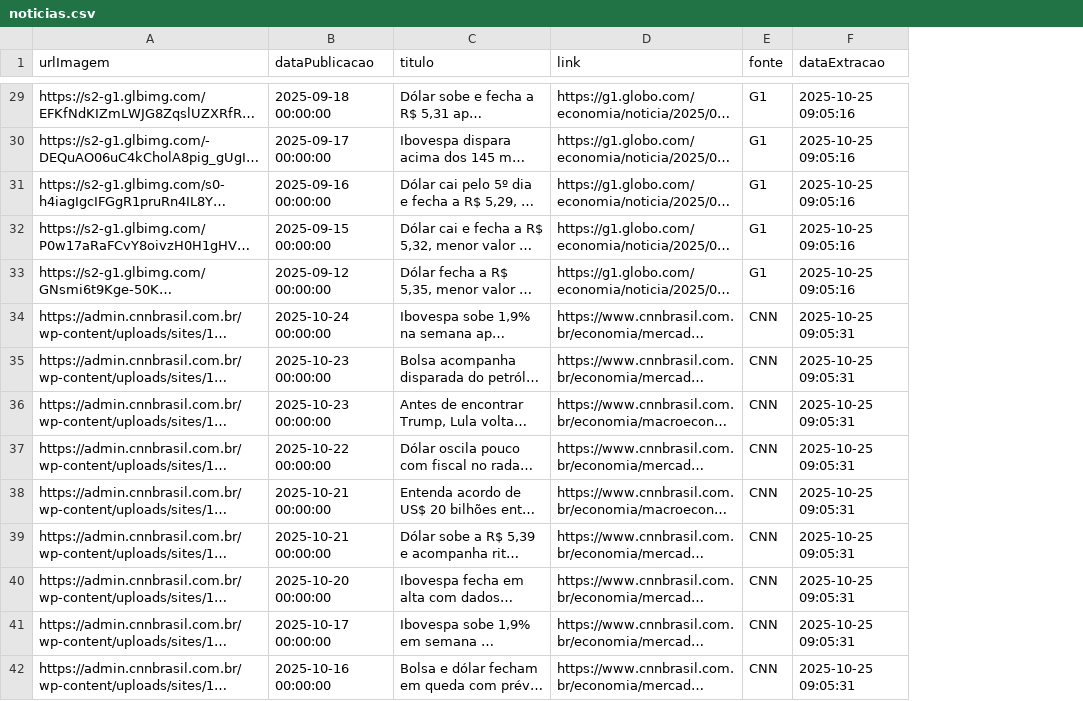
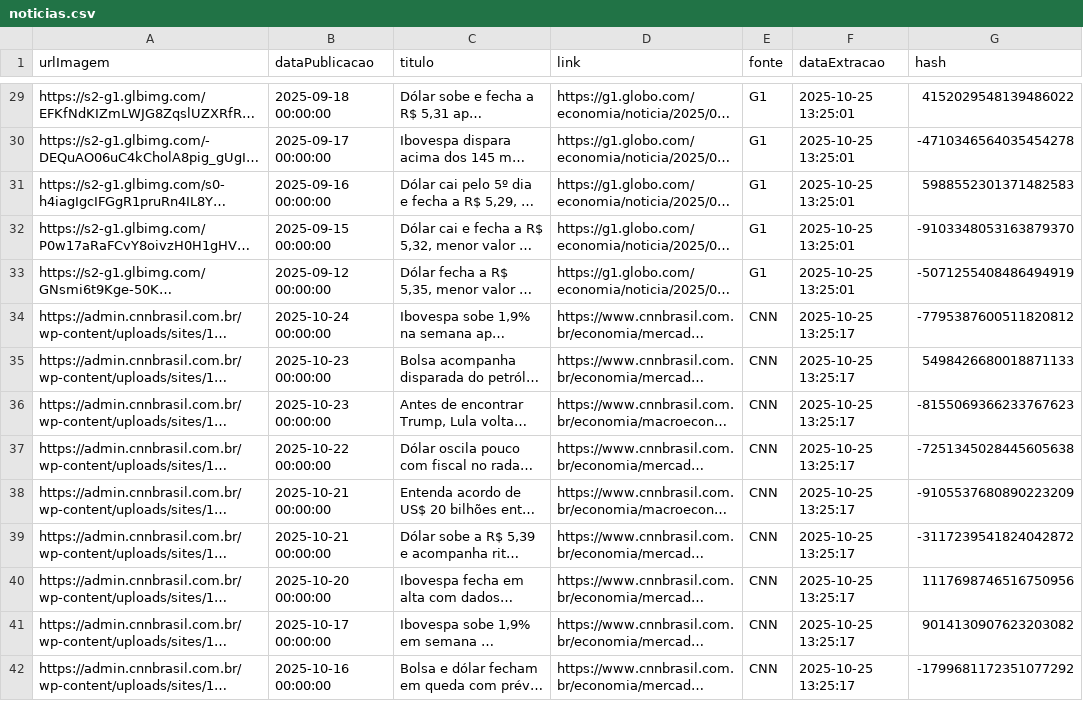
Before and after one commit to dioliveiras/projeto-webminning-unifor, a CSV file: exports/noticias.csv, drawn as a sheet; only a part is shown, gaps mark what is left out; long unchanged cells end in …; the diff covers the shown part only; the diff names each change by its address in the sheet, - before the commit and + after, or states it on an @@ line.

Commit message:
Ajustes HASH

```diff
--- a/exports/noticias.csv
+++ b/exports/noticias.csv
+column G (hash), rows 29-42: 4152029548139486022 | -4710346564035454278 | 5988552301371482583 | -9103348053163879370 | -5071255408486494919 | -7795387600511820812 | 5498426680018871133 | -8155069366233767623 | -7251345028445605638 | -9105537680890223209 | -3117239541824042872 | 1117698746516750956 | 9014130907623203082 | -1799681172351077292
-F29:F33 (dataExtracao): 2025-10-25 09:05:16
+F29:F33 (dataExtracao): 2025-10-25 13:25:01
-F34:F42 (dataExtracao): 2025-10-25 09:05:31
+F34:F42 (dataExtracao): 2025-10-25 13:25:17
```
Also changed, not shown: 137 edited cells elsewhere in this file, 3 other files.
